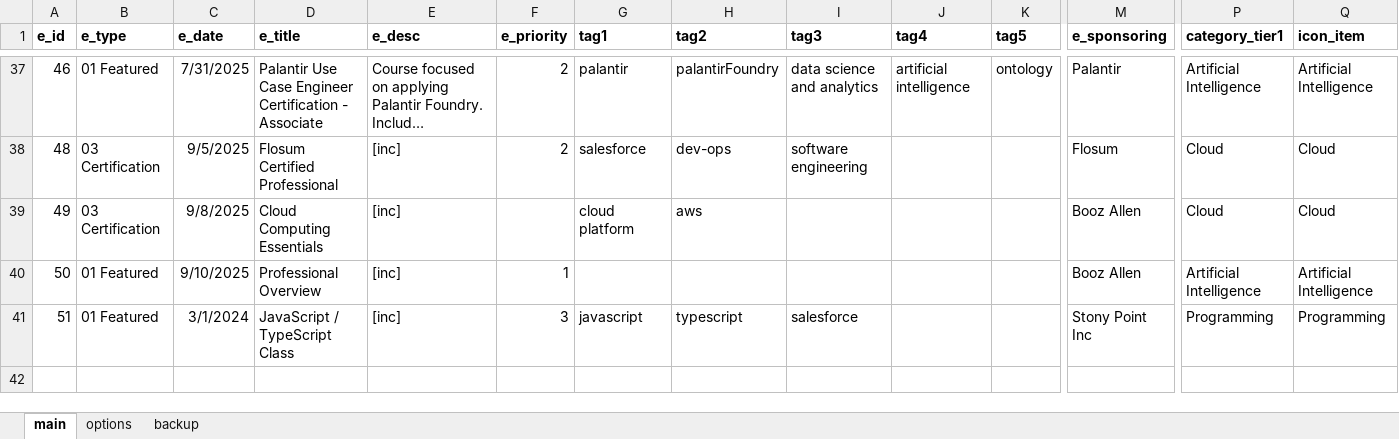
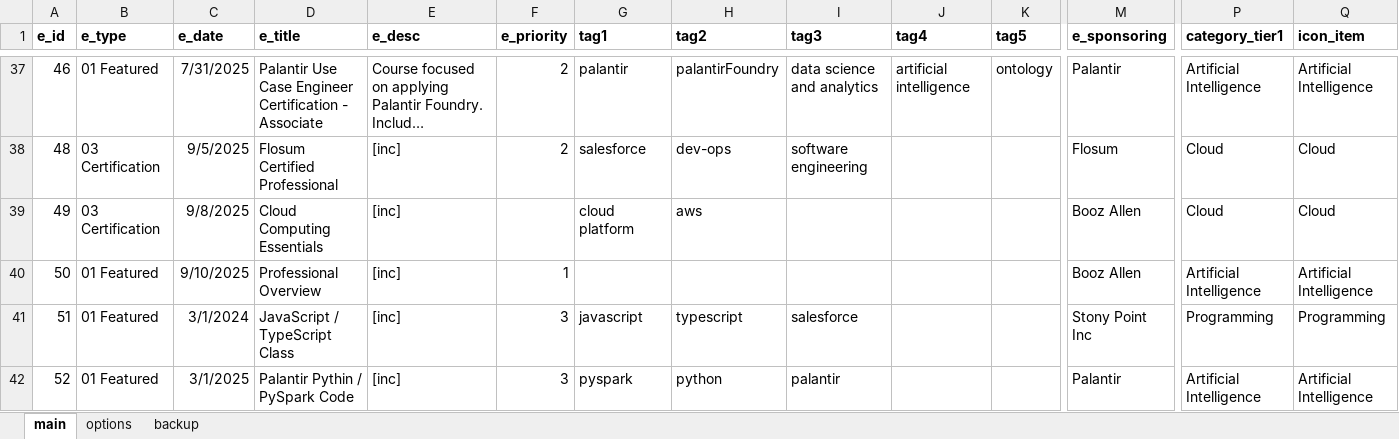
Before and after one commit to sdooley-dev/sdooley-dev.github.io, an Excel workbook: 040625-skills.xlsx, sheet main, drawn as a sheet; only a part is shown, gaps mark what is left out; long unchanged cells end in …; values as stored, in another font and other column widths than the file's, no borders; rows hold the shown columns only; the diff names each change by its address in the sheet, - before the commit and + after, or states it on an @@ line.

Commit message:
Add files via upload

```diff
--- a/040625-skills.xlsx (sheet main)
+++ b/040625-skills.xlsx (sheet main)
+row 42: 52 | 01 Featured | 3/1/2025 | Palantir Pythin / PySpark Code | [inc] | 3 | pyspark | python | palantir |  |  | Palantir | Artificial Intelligence | Artificial Intelligence
```
